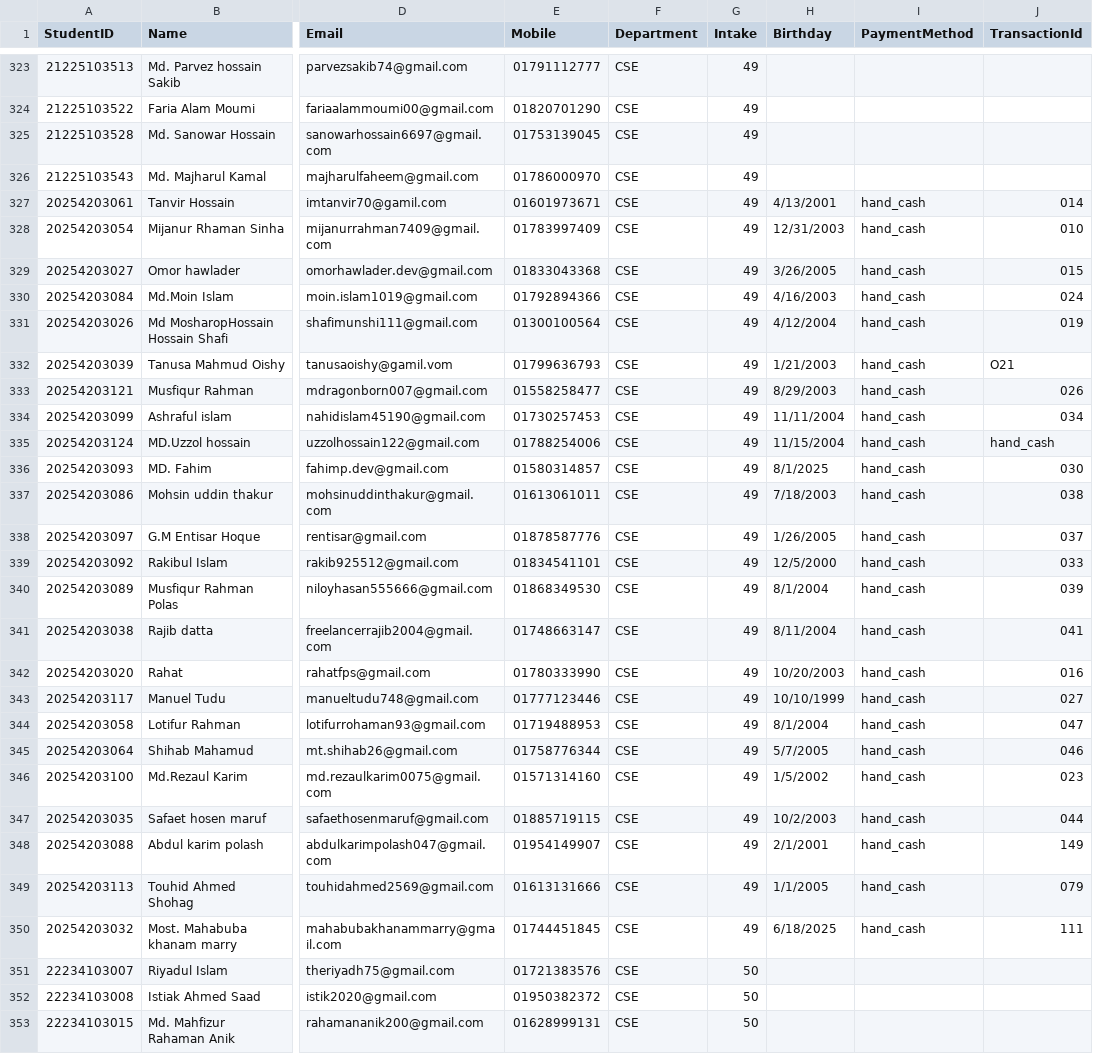
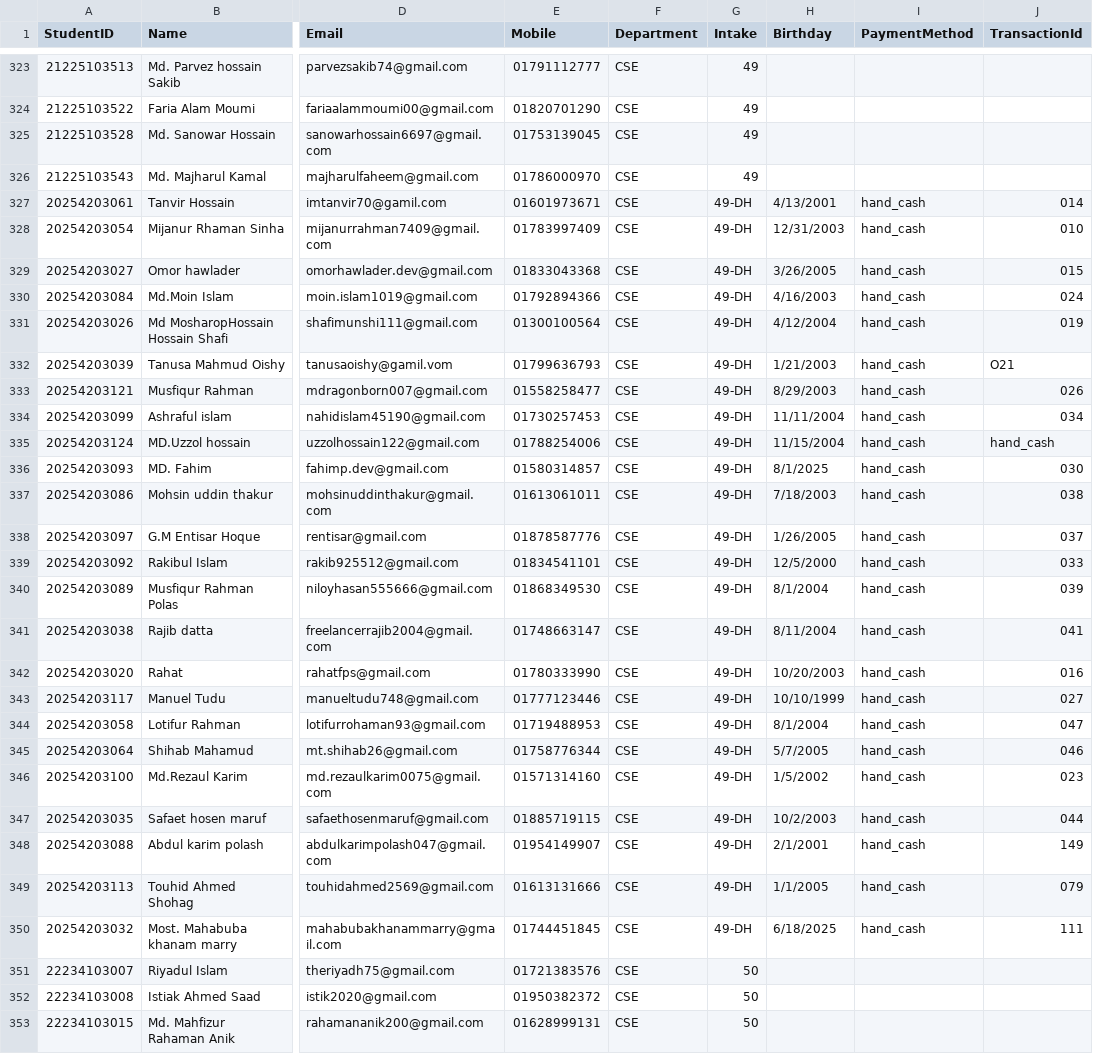
Before and after one commit to official-mafuzalam/it-club-data-filtering, a CSV file: All-Member-Filter.csv, drawn as a sheet; only a part is shown, gaps mark what is left out; the diff covers the shown part only; the diff names each change by its address in the sheet, - before the commit and + after, or states it on an @@ line.

```diff
--- a/All-Member-Filter.csv
+++ b/All-Member-Filter.csv
-G327:G350 (Intake): 49
+G327:G350 (Intake): 49-DH
```
Also changed, not shown: 5 removed rows and 12 edited cells elsewhere in this file, 1 other file.
